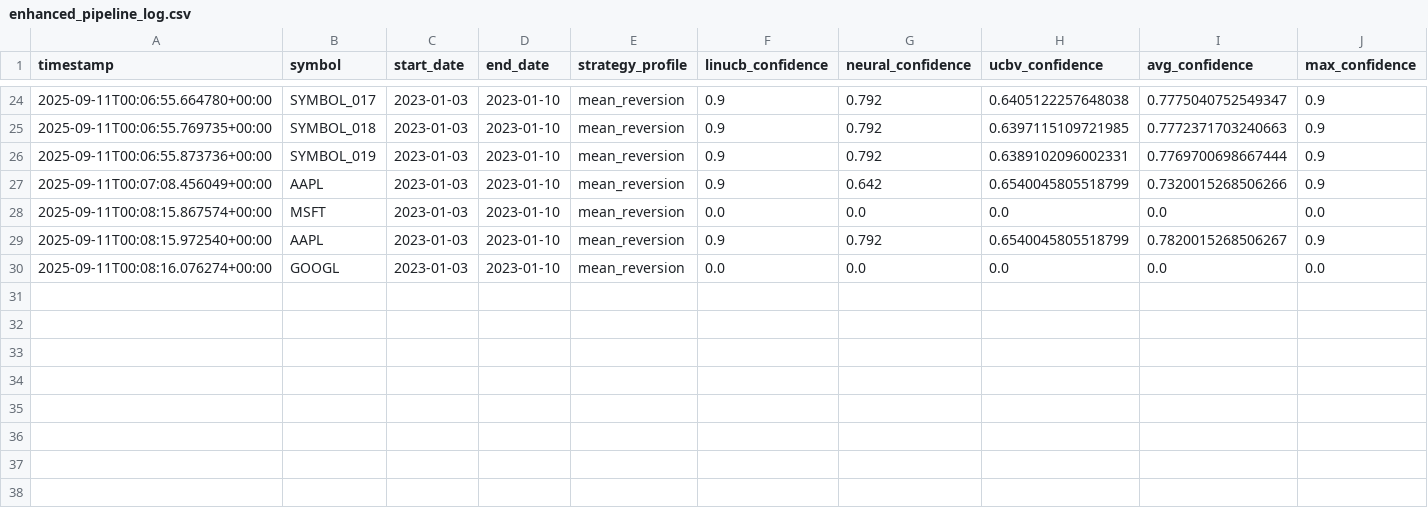
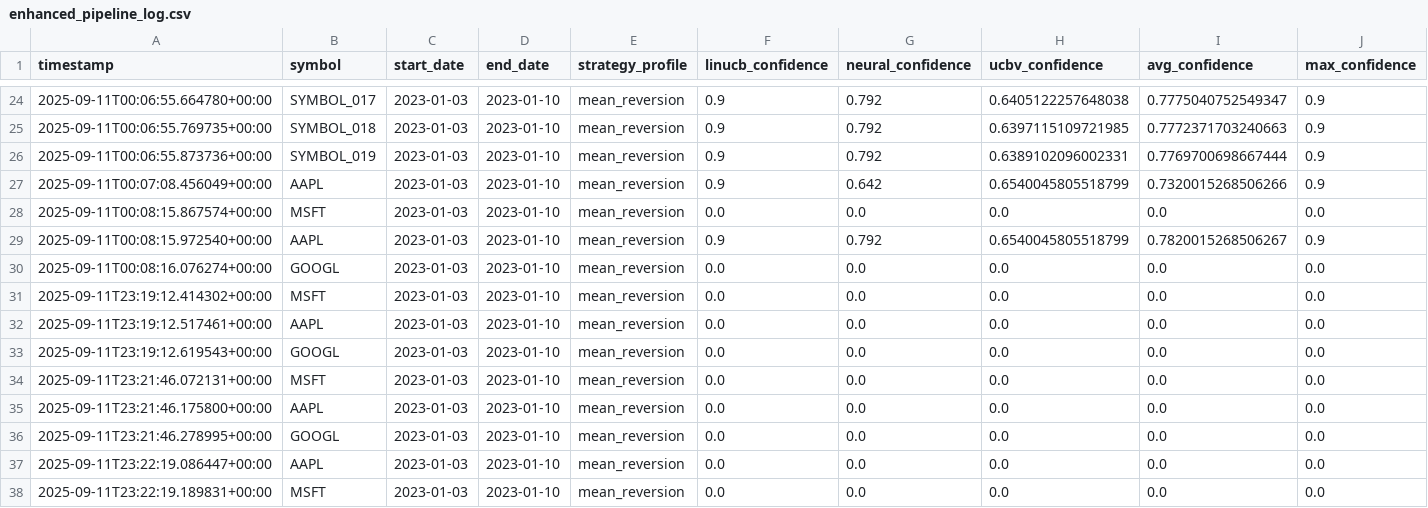
Before and after one commit to toloughlin23/last-chance, a CSV file: enhanced_pipeline_log.csv, drawn as a sheet; only a part is shown, gaps mark what is left out; rows hold the shown columns only; the diff names each change by its address in the sheet, - before the commit and + after, or states it on an @@ line.

```diff
--- a/enhanced_pipeline_log.csv
+++ b/enhanced_pipeline_log.csv
+row 31: 2025-09-11T23:19:12.414302+00:00 | MSFT | 2023-01-03 | 2023-01-10 | mean_reversion | 0.0 | 0.0 | 0.0 | 0.0 | 0.0
+row 32: 2025-09-11T23:19:12.517461+00:00 | AAPL | 2023-01-03 | 2023-01-10 | mean_reversion | 0.0 | 0.0 | 0.0 | 0.0 | 0.0
+row 33: 2025-09-11T23:19:12.619543+00:00 | GOOGL | 2023-01-03 | 2023-01-10 | mean_reversion | 0.0 | 0.0 | 0.0 | 0.0 | 0.0
+row 34: 2025-09-11T23:21:46.072131+00:00 | MSFT | 2023-01-03 | 2023-01-10 | mean_reversion | 0.0 | 0.0 | 0.0 | 0.0 | 0.0
+row 35: 2025-09-11T23:21:46.175800+00:00 | AAPL | 2023-01-03 | 2023-01-10 | mean_reversion | 0.0 | 0.0 | 0.0 | 0.0 | 0.0
+row 36: 2025-09-11T23:21:46.278995+00:00 | GOOGL | 2023-01-03 | 2023-01-10 | mean_reversion | 0.0 | 0.0 | 0.0 | 0.0 | 0.0
+row 37: 2025-09-11T23:22:19.086447+00:00 | AAPL | 2023-01-03 | 2023-01-10 | mean_reversion | 0.0 | 0.0 | 0.0 | 0.0 | 0.0
+row 38: 2025-09-11T23:22:19.189831+00:00 | MSFT | 2023-01-03 | 2023-01-10 | mean_reversion | 0.0 | 0.0 | 0.0 | 0.0 | 0.0
```
Also changed, not shown: 23 other files.
